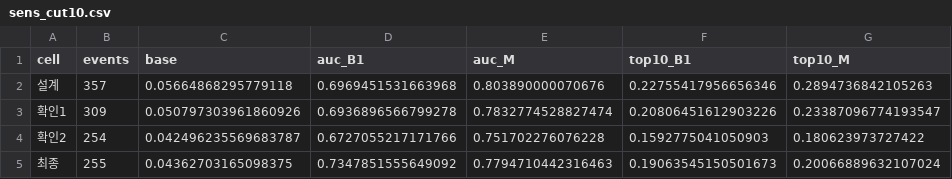
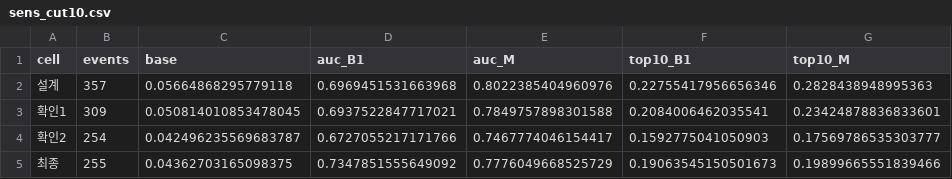
Before and after one commit to flytothejy/market-data, a CSV file: research/task8/out/sens_cut10.csv, drawn as a sheet.

```diff
--- a/research/task8/out/sens_cut10.csv
+++ b/research/task8/out/sens_cut10.csv
@@ -1,5 +1,5 @@
 cell,events,base,auc_B1,auc_M,top10_B1,top10_M
-설계,357,0.05664868295779118,0.6969451531663968,0.803890000070676,0.22755417956656346,0.2894736842105263
-확인1,309,0.050797303961860926,0.6936896566799278,0.7832774528827474,0.20806451612903226,0.23387096774193547
-확인2,254,0.042496235569683787,0.6727055217171766,0.751702276076228,0.1592775041050903,0.180623973727422
-최종,255,0.04362703165098375,0.7347851555649092,0.7794710442316463,0.19063545150501673,0.20066889632107024
+설계,357,0.05664868295779118,0.6969451531663968,0.8022385404960976,0.22755417956656346,0.2828438948995363
+확인1,309,0.050814010853478045,0.6937522847717021,0.7849757898301588,0.2084006462035541,0.23424878836833601
+확인2,254,0.042496235569683787,0.6727055217171766,0.7467774046154417,0.1592775041050903,0.17569786535303777
+최종,255,0.04362703165098375,0.7347851555649092,0.7776049668525729,0.19063545150501673,0.19899665551839466
```
Also changed, not shown: research/log.csv, research/task7/out/results.csv, 9 other files.
